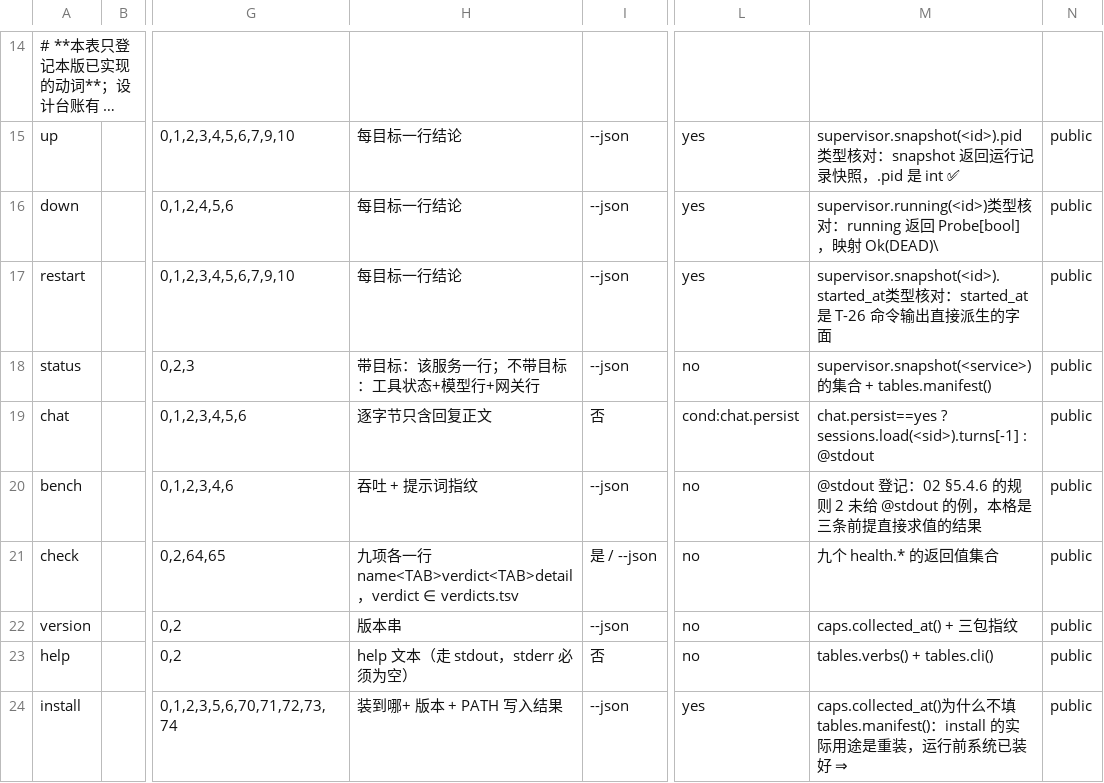
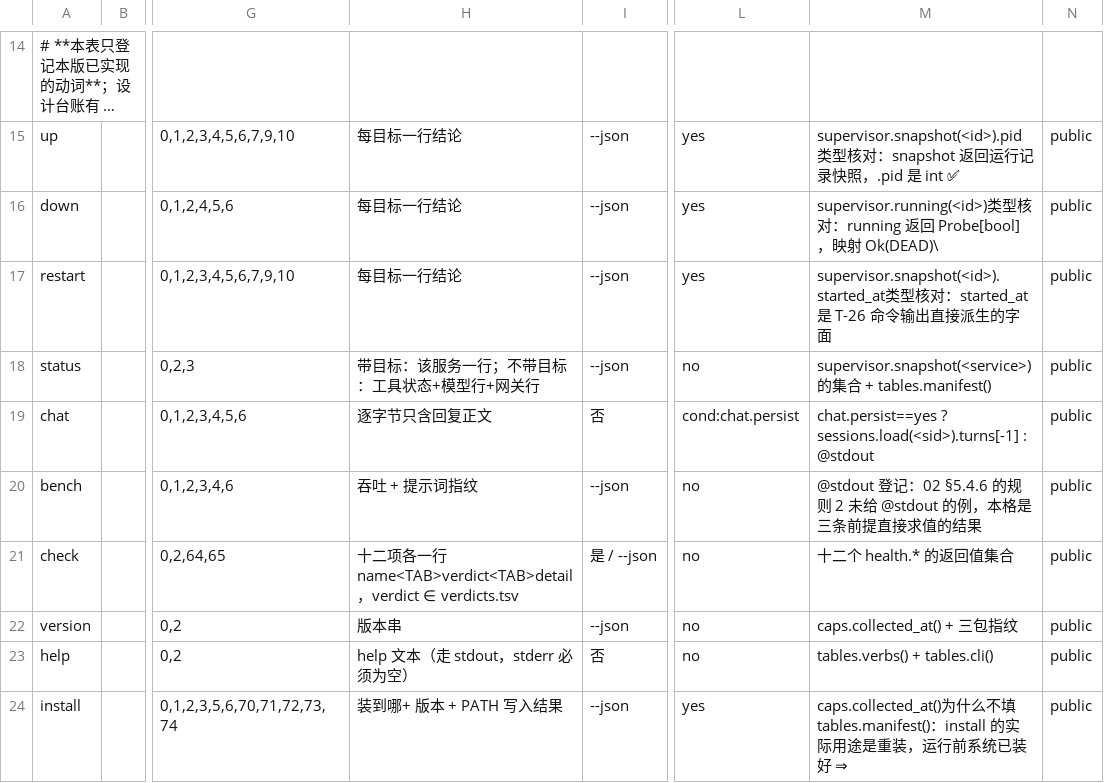
Before and after one commit to unixsec/mlx-tool, a TSV file: payload/share/verbs.tsv, drawn as a sheet; only a part is shown, gaps mark what is left out; long unchanged cells end in …; the diff names each change by its address in the sheet, - before the commit and + after, or states it on an @@ line.

```diff
--- a/payload/share/verbs.tsv
+++ b/payload/share/verbs.tsv
-H21: 九项各…
+H21: 十二项各…
-M21: 九个 health.* 的返回值集合
+M21: 十二个 health.* 的返回值集合
```
Also changed, not shown: payload/share/messages.tsv, 9 other files.
